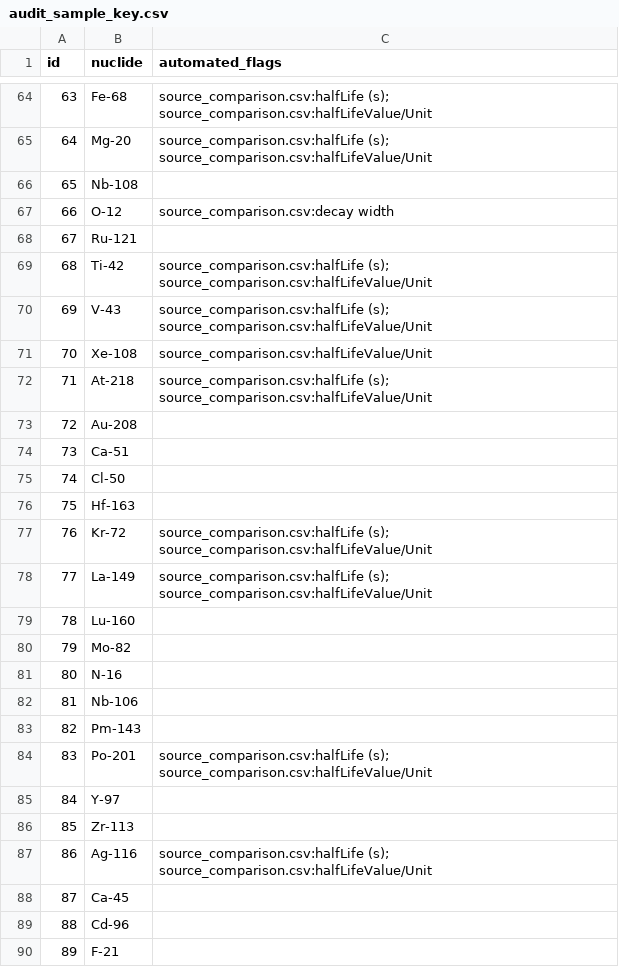
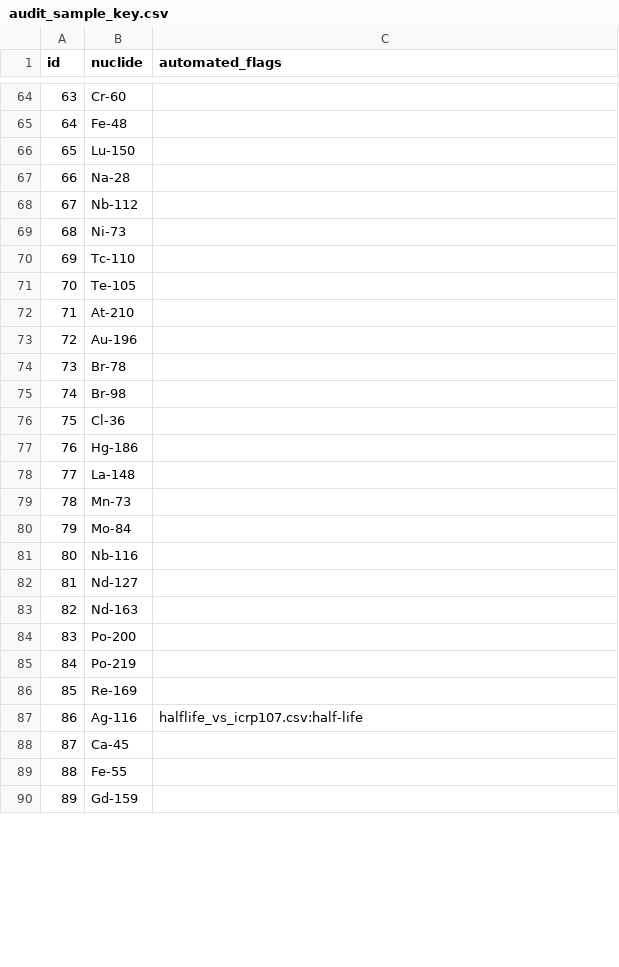
Before and after one commit to RSNA/NUCLEON, a CSV file: validation/audit_sample_key.csv, drawn as a sheet; only a part is shown, gaps mark what is left out; the diff covers the shown part only.

```diff
--- a/validation/audit_sample_key.csv
+++ b/validation/audit_sample_key.csv
@@ -64,27 +64,27 @@ id,nuclide,automated_flags
-63,Fe-68,source_comparison.csv:halfLife (s); source_comparison.csv:halfLifeValue/Unit
-64,Mg-20,source_comparison.csv:halfLife (s); source_comparison.csv:halfLifeValue/Unit
-65,Nb-108,
-66,O-12,source_comparison.csv:decay width
-67,Ru-121,
-68,Ti-42,source_comparison.csv:halfLife (s); source_comparison.csv:halfLifeValue/Unit
-69,V-43,source_comparison.csv:halfLife (s); source_comparison.csv:halfLifeValue/Unit
-70,Xe-108,source_comparison.csv:halfLifeValue/Unit
-71,At-218,source_comparison.csv:halfLife (s); source_comparison.csv:halfLifeValue/Unit
-72,Au-208,
-73,Ca-51,
-74,Cl-50,
-75,Hf-163,
-76,Kr-72,source_comparison.csv:halfLife (s); source_comparison.csv:halfLifeValue/Unit
-77,La-149,source_comparison.csv:halfLife (s); source_comparison.csv:halfLifeValue/Unit
-78,Lu-160,
-79,Mo-82,
-80,N-16,
-81,Nb-106,
-82,Pm-143,
-83,Po-201,source_comparison.csv:halfLife (s); source_comparison.csv:halfLifeValue/Unit
-84,Y-97,
-85,Zr-113,
-86,Ag-116,source_comparison.csv:halfLife (s); source_comparison.csv:halfLifeValue/Unit
+63,Cr-60,
+64,Fe-48,
+65,Lu-150,
+66,Na-28,
+67,Nb-112,
+68,Ni-73,
+69,Tc-110,
+70,Te-105,
+71,At-210,
+72,Au-196,
+73,Br-78,
+74,Br-98,
+75,Cl-36,
+76,Hg-186,
+77,La-148,
+78,Mn-73,
+79,Mo-84,
+80,Nb-116,
+81,Nd-127,
+82,Nd-163,
+83,Po-200,
+84,Po-219,
+85,Re-169,
+86,Ag-116,halflife_vs_icrp107.csv:half-life
 87,Ca-45,
-88,Cd-96,
-89,F-21,
+88,Fe-55,
+89,Gd-159,
```
Also changed, not shown: 49 edited cells elsewhere in this file, validation/audit_sample.csv, validation/branching_vs_icrp107.csv, 13 other files.
